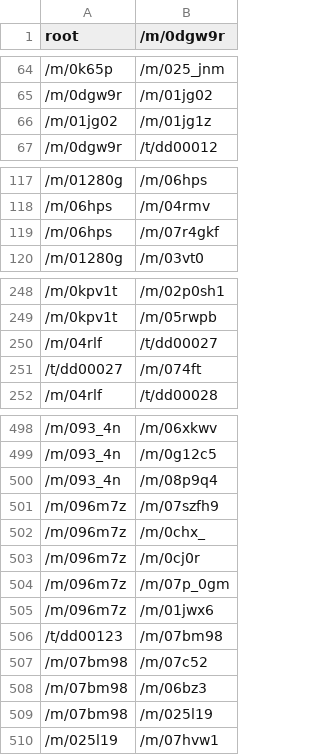
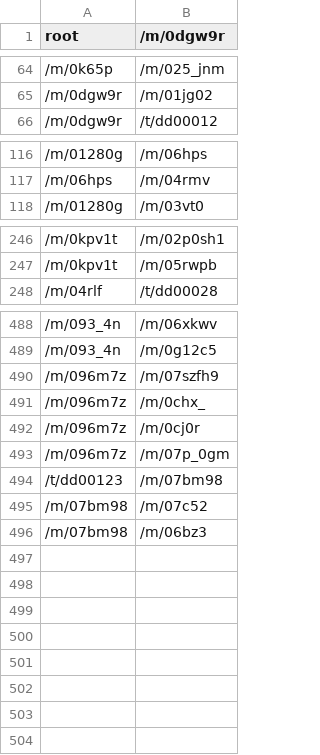
Before and after one commit to jvlmdr/hiercls, a CSV file: resources/hierarchy/audioset_tree.csv, drawn as a sheet; only a part is shown, gaps mark what is left out; the diff covers the shown part only; the diff names each change by its address in the sheet, - before the commit and + after, or states it on an @@ line.

Commit message:
Add incomplete work on AudioSet

```diff
--- a/resources/hierarchy/audioset_tree.csv
+++ b/resources/hierarchy/audioset_tree.csv
-row 66: /m/01jg02 | /m/01jg1z
-row 119: /m/06hps | /m/07r4gkf
-row 250: /m/04rlf | /t/dd00027
-row 251: /t/dd00027 | /m/074ft
-row 500: /m/093_4n | /m/08p9q4
-row 505: /m/096m7z | /m/01jwx6
-row 509: /m/07bm98 | /m/025l19
-row 510: /m/025l19 | /m/07hvw1
```
Also changed, not shown: 6 removed rows elsewhere in this file, 4 other files.
